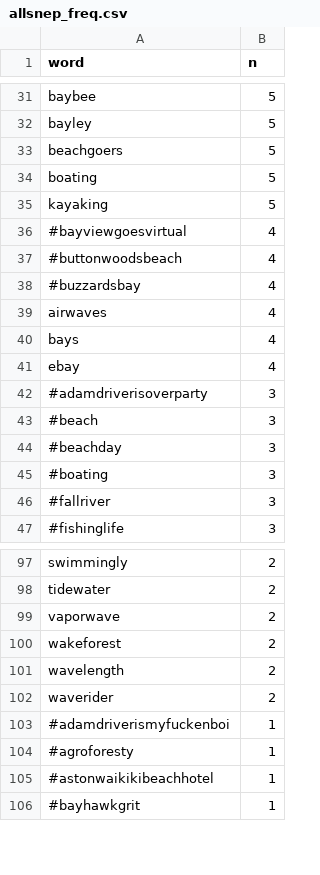
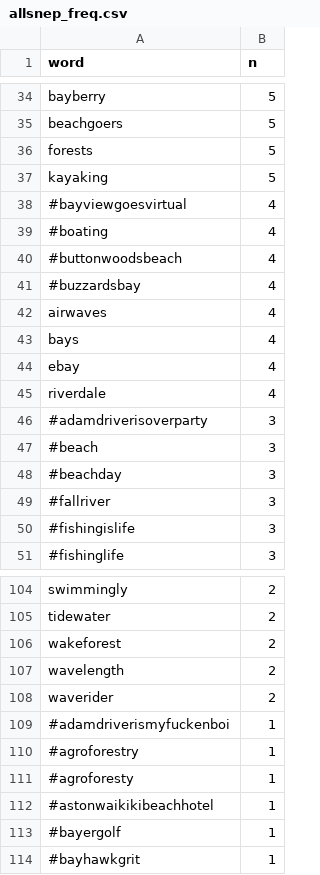
Before and after one commit to E-C-Enviroscape/snep_twitter, a CSV file: data/allsnep_freq.csv, drawn as a sheet; only a part is shown, gaps mark what is left out; the diff covers the shown part only.

```diff
--- a/data/allsnep_freq.csv
+++ b/data/allsnep_freq.csv
@@ -31,7 +34,7 @@
-"baybee",5
-"bayley",5
+"bayberry",5
 "beachgoers",5
-"boating",5
+"forests",5
 "kayaking",5
 "#bayviewgoesvirtual",4
+"#boating",4
 "#buttonwoodsbeach",4
@@ -41,2 +44,3 @@
 "ebay",4
+"riverdale",4
 "#adamdriverisoverparty",3
@@ -44,4 +48,4 @@
 "#beachday",3
-"#boating",3
 "#fallriver",3
+"#fishingislife",3
 "#fishinglife",3
@@ -98,3 +105,2 @@
 "tidewater",2
-"vaporwave",2
 "wakeforest",2
@@ -103,4 +109,6 @@
 "#adamdriverismyfuckenboi",1
+"#agroforestry",1
 "#agroforesty",1
 "#astonwaikikibeachhotel",1
+"#bayergolf",1
 "#bayhawkgrit",1
```
Also changed, not shown: 20 added rows, 11 removed rows and 15 edited cells elsewhere in this file, 6 other files.
